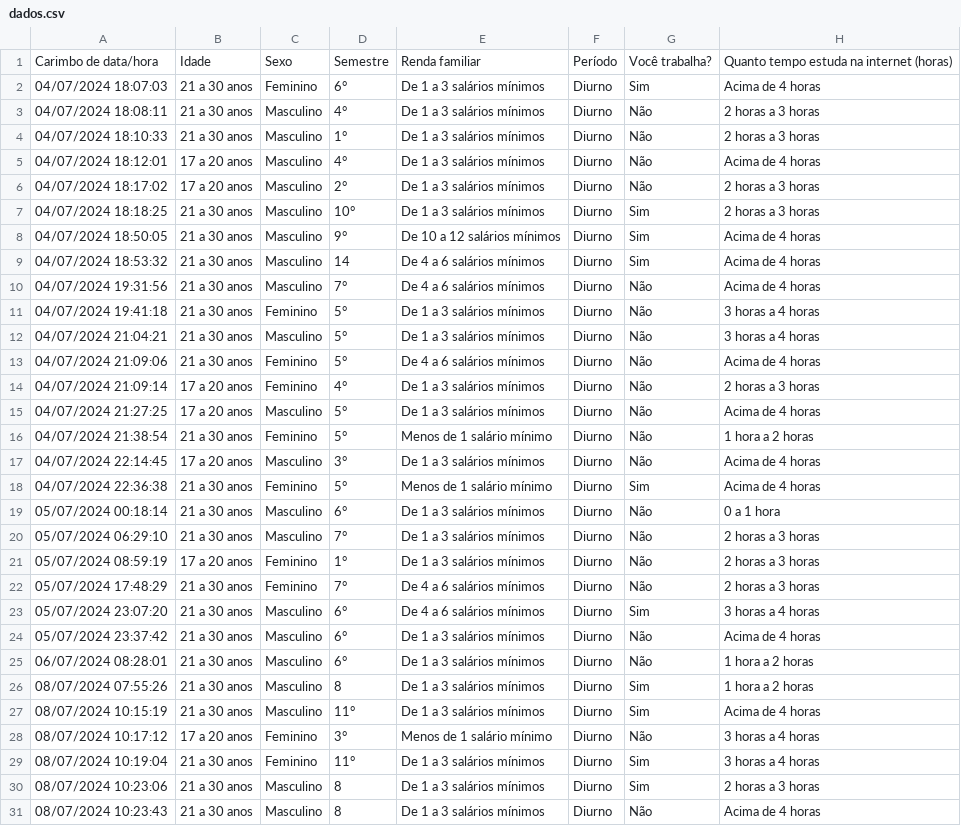
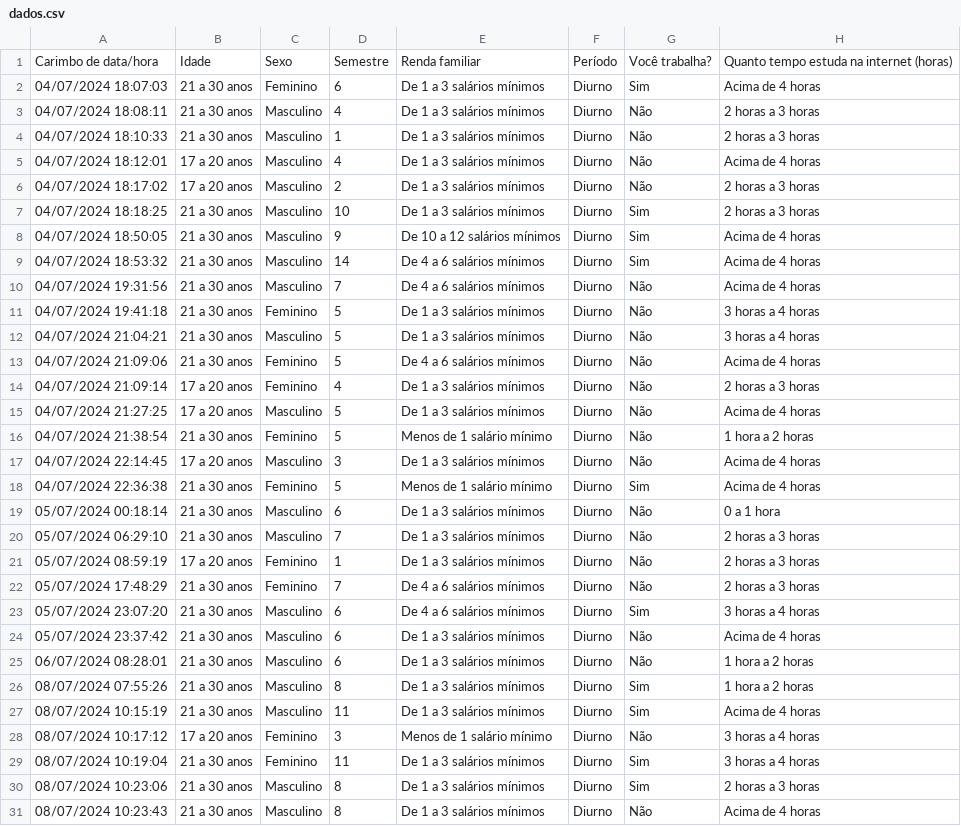
Before and after one commit to VictorLopes/EXA-709-UEFS, a CSV file: Docs/dados.csv, drawn as a sheet; only a part is shown; the diff covers the shown part only; the diff names each change by its address in the sheet, - before the commit and + after, or states it on an @@ line.

Commit message:
feat: new data to script

```diff
--- a/Docs/dados.csv
+++ b/Docs/dados.csv
-D2: 6°
+D2: 6
-D3: 4°
+D3: 4
-D4: 1°
+D4: 1
-D5: 4°
+D5: 4
-D6: 2°
+D6: 2
-D7: 10°
+D7: 10
-D8: 9°
+D8: 9
-D10: 7°
+D10: 7
-D11:D13: 5°
+D11:D13: 5
-D14: 4°
+D14: 4
-D15:D16: 5°
+D15:D16: 5
-D17: 3°
+D17: 3
-D18: 5°
+D18: 5
-D19: 6°
+D19: 6
-D20: 7°
+D20: 7
-D21: 1°
+D21: 1
-D22: 7°
+D22: 7
-D23:D25: 6°
+D23:D25: 6
-D27: 11°
+D27: 11
-D28: 3°
+D28: 3
-D29: 11°
+D29: 11
```
Also changed, not shown: 29 edited cells elsewhere in this file, 2 other files.
